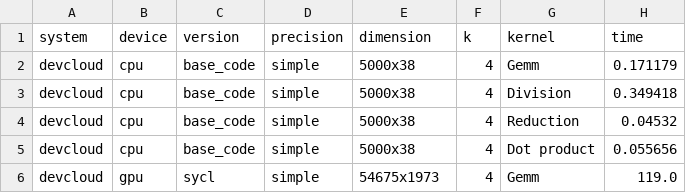
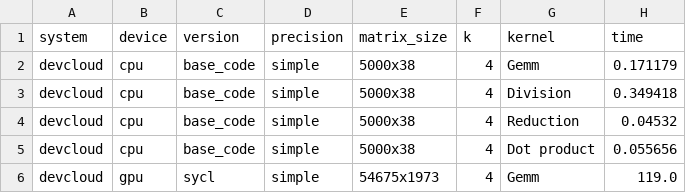
Before and after one commit to FRYoussef/nmf-data-plot, a CSV file: datawarehouse/system/system_times.csv, drawn as a sheet; only a part is shown.

```diff
--- a/datawarehouse/system/system_times.csv
+++ b/datawarehouse/system/system_times.csv
@@ -1,2 +1,2 @@
-system,device,version,precision,dimension,k,kernel,time
+system,device,version,precision,matrix_size,k,kernel,time
 devcloud,cpu,base_code,simple,5000x38,4,Gemm,0.171179
```
Also changed, not shown: 6 other files.
